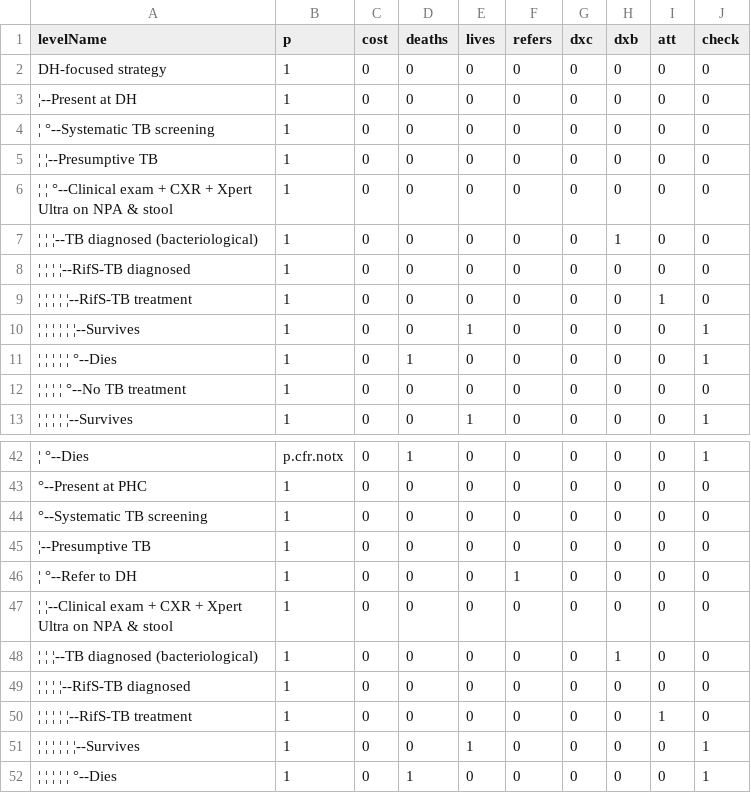
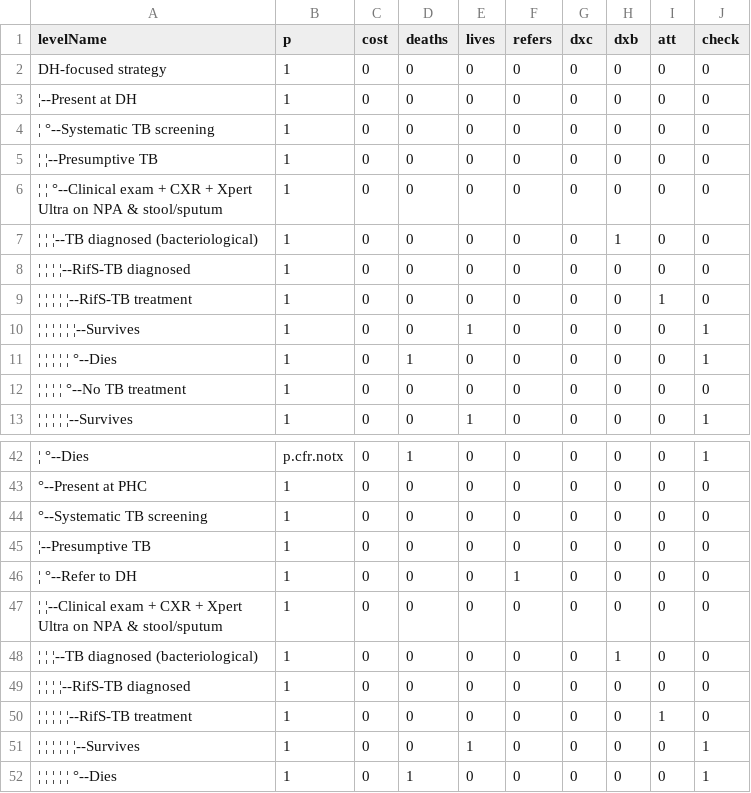
Before and after one commit to petedodd/TBSdecent, a CSV file: indata/CSV/IDH0.csv, drawn as a sheet; only a part is shown, gaps mark what is left out; the diff names each change by its address in the sheet, - before the commit and + after, or states it on an @@ line.

```diff
--- a/indata/CSV/IDH0.csv
+++ b/indata/CSV/IDH0.csv
-A6 (levelName): …NPA & stool
+A6 (levelName): …NPA & stool/sputum
-A47 (levelName): …NPA & stool
+A47 (levelName): …NPA & stool/sputum
```
Also changed, not shown: indata/CSV/IPH0.csv, indata/CSV/SOC2.csv, 7 other files.
